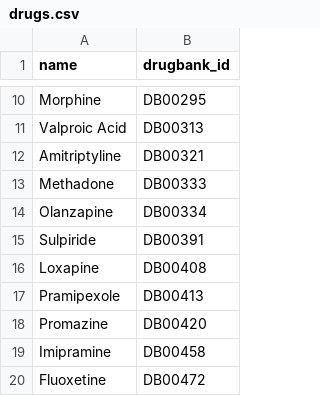
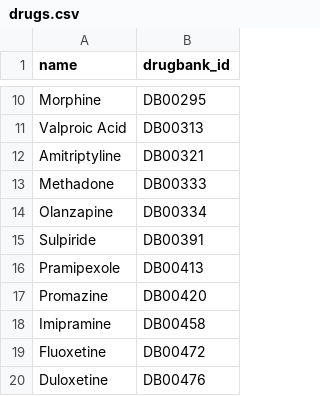
Before and after one commit to cabrokiller/receptores, a CSV file: data/drugs.csv, drawn as a sheet; only a part is shown, gaps mark what is left out; the shorter side is filled out with more unchanged rows; the diff names each change by its address in the sheet, - before the commit and + after, or states it on an @@ line.

```diff
--- a/data/drugs.csv
+++ b/data/drugs.csv
-row 16: Loxapine | DB00408
```
Also changed, not shown: 3 other files.
